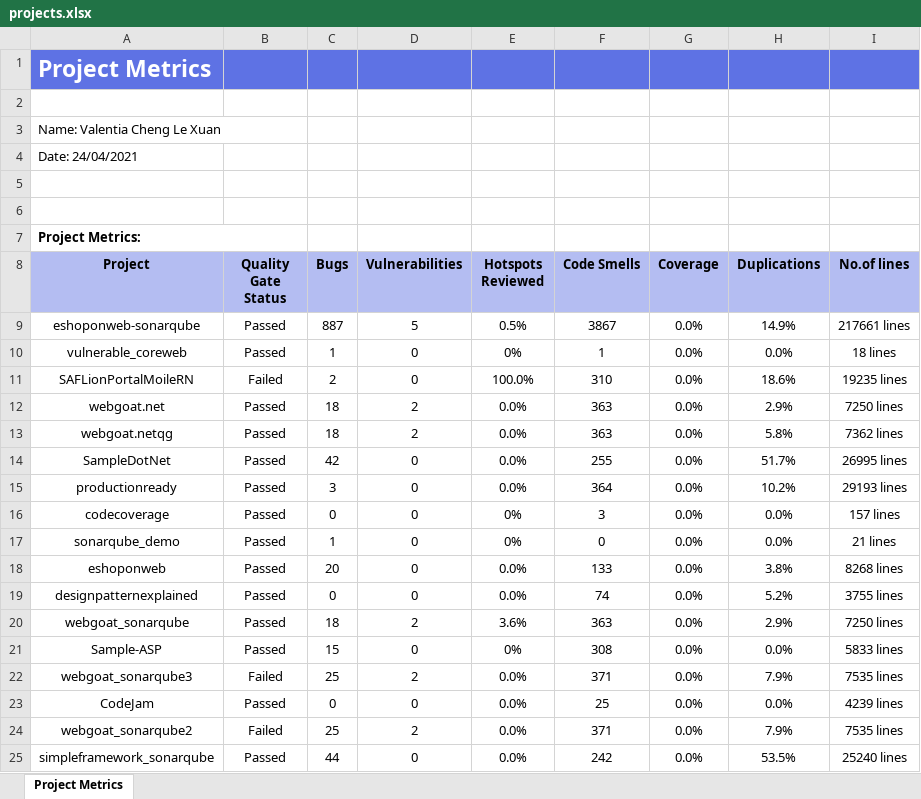
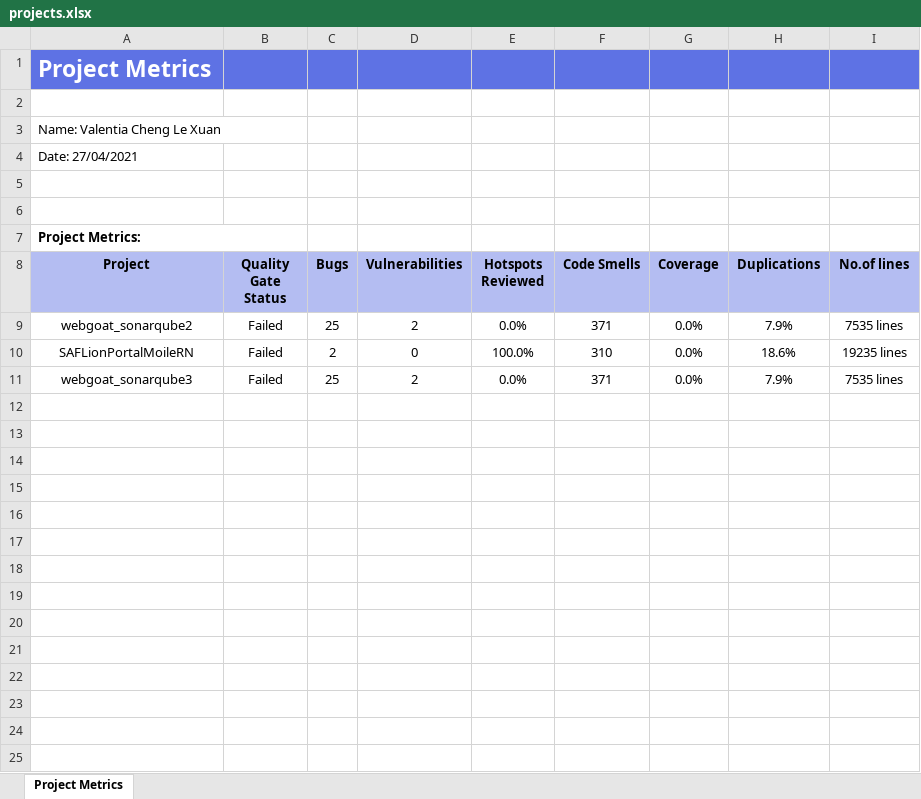
Before and after one commit to valcheng7/SonarTools, an Excel workbook: src/static/downloads/csv/projects.xlsx, sheet Project Metrics, drawn as a sheet; values as stored, in another font and other column widths than the file's, no borders; charts and pictures not drawn; removed rows and columns are numbered as before the commit, all else as after; the diff names each change by its address in the sheet, - before the commit and + after, or states it on an @@ line.

```diff
--- a/src/static/downloads/csv/projects.xlsx (sheet Project Metrics)
+++ b/src/static/downloads/csv/projects.xlsx (sheet Project Metrics)
-A4 (Project): Date: 24/04/2021
+A4 (Project): Date: 27/04/2021
-row 9: eshoponweb-sonarqube | Passed | 887 | 5 | 0.5% | 3867 | 0.0% | 14.9% | 217661 lines
-row 10: vulnerable_coreweb | Passed | 1 | 0 | 0% | 1 | 0.0% | 0.0% | 18 lines
@@ row 24 moved to row 9: webgoat_sonarqube2 @@
-row 12: webgoat.net | Passed | 18 | 2 | 0.0% | 363 | 0.0% | 2.9% | 7250 lines
-row 13: webgoat.netqg | Passed | 18 | 2 | 0.0% | 363 | 0.0% | 5.8% | 7362 lines
-row 14: SampleDotNet | Passed | 42 | 0 | 0.0% | 255 | 0.0% | 51.7% | 26995 lines
-row 15: productionready | Passed | 3 | 0 | 0.0% | 364 | 0.0% | 10.2% | 29193 lines
-row 16: codecoverage | Passed | 0 | 0 | 0% | 3 | 0.0% | 0.0% | 157 lines
-row 17: sonarqube_demo | Passed | 1 | 0 | 0% | 0 | 0.0% | 0.0% | 21 lines
-row 18: eshoponweb | Passed | 20 | 0 | 0.0% | 133 | 0.0% | 3.8% | 8268 lines
-row 19: designpatternexplained | Passed | 0 | 0 | 0.0% | 74 | 0.0% | 5.2% | 3755 lines
-row 20: webgoat_sonarqube | Passed | 18 | 2 | 3.6% | 363 | 0.0% | 2.9% | 7250 lines
-row 21: Sample-ASP | Passed | 15 | 0 | 0% | 308 | 0.0% | 0.0% | 5833 lines
-row 23: CodeJam | Passed | 0 | 0 | 0.0% | 25 | 0.0% | 0.0% | 4239 lines
-row 25: simpleframework_sonarqube | Passed | 44 | 0 | 0.0% | 242 | 0.0% | 53.5% | 25240 lines
```
Also changed, not shown: 22 other files.
